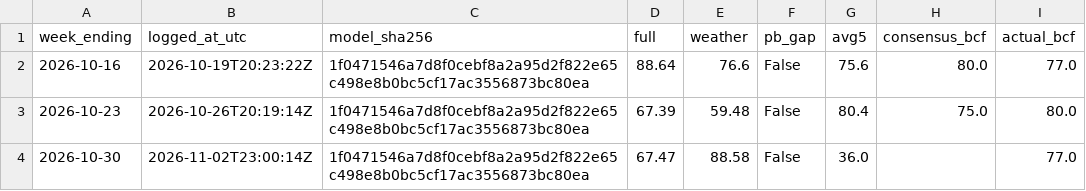
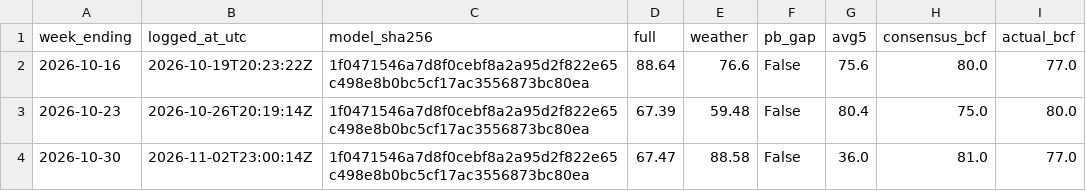
Before and after one commit to syulimo/henry-hub-storage, a CSV file: forecasts/live_log.csv, drawn as a sheet.

```diff
--- a/forecasts/live_log.csv
+++ b/forecasts/live_log.csv
@@ -3,2 +3,2 @@ week_ending,logged_at_utc,model_sha256,full,weather,pb_gap,avg5,consensus_bcf,ac
 2026-10-23,2026-10-26T20:19:14Z,1f0471546a7d8f0cebf8a2a95d2f822e65c498e8b0bc5cf17ac3556873bc80ea,67.39,59.48,False,80.4,75.0,80.0
-2026-10-30,2026-11-02T23:00:14Z,1f0471546a7d8f0cebf8a2a95d2f822e65c498e8b0bc5cf17ac3556873bc80ea,67.47,88.58,False,36.0,,77.0
+2026-10-30,2026-11-02T23:00:14Z,1f0471546a7d8f0cebf8a2a95d2f822e65c498e8b0bc5cf17ac3556873bc80ea,67.47,88.58,False,36.0,81.0,77.0
```
